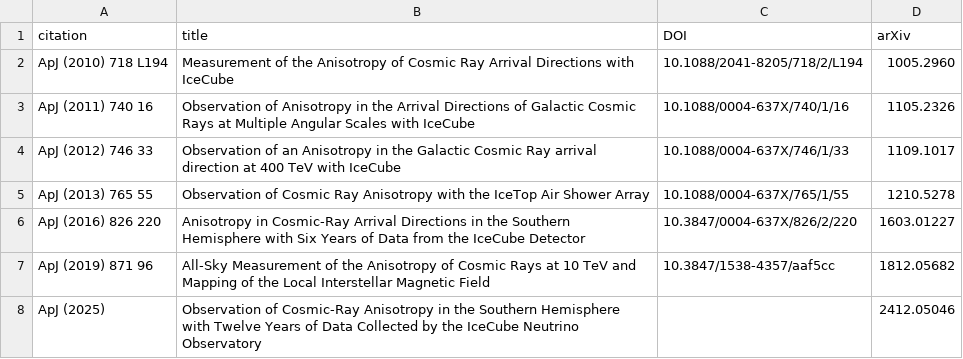
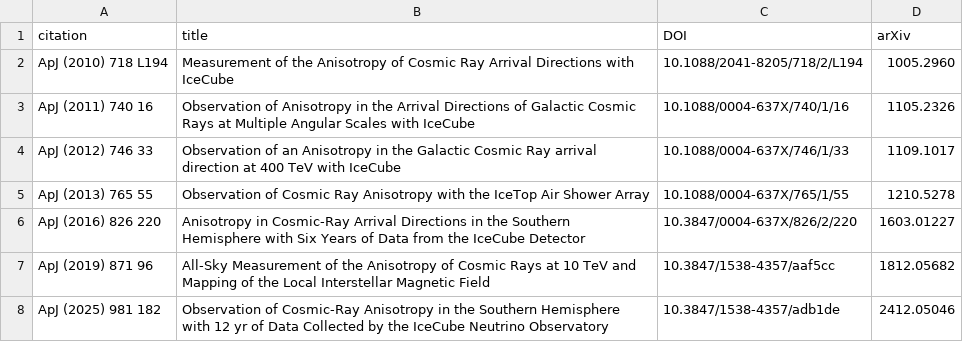
Before and after one commit to paolodesiati/paolodesiati.github.io, a CSV file: content/project/anisotropy/publications.csv, drawn as a sheet.

Commit message:
Update publications.csv

```diff
--- a/content/project/anisotropy/publications.csv
+++ b/content/project/anisotropy/publications.csv
@@ -7,2 +7,2 @@ ApJ (2016) 826 220,Anisotropy in Cosmic-Ray Arrival Directions in the Southern H
 ApJ (2019) 871 96,All-Sky Measurement of the Anisotropy of Cosmic Rays at 10 TeV and Mapping of the Local Interstellar Magnetic Field,10.3847/1538-4357/aaf5cc,1812.05682
-ApJ (2025),Observation of Cosmic-Ray Anisotropy in the Southern Hemisphere with Twelve Years of Data Collected by the IceCube Neutrino Observatory,,2412.05046
+ApJ (2025) 981 182,Observation of Cosmic-Ray Anisotropy in the Southern Hemisphere with 12 yr of Data Collected by the IceCube Neutrino Observatory,10.3847/1538-4357/adb1de,2412.05046
```
